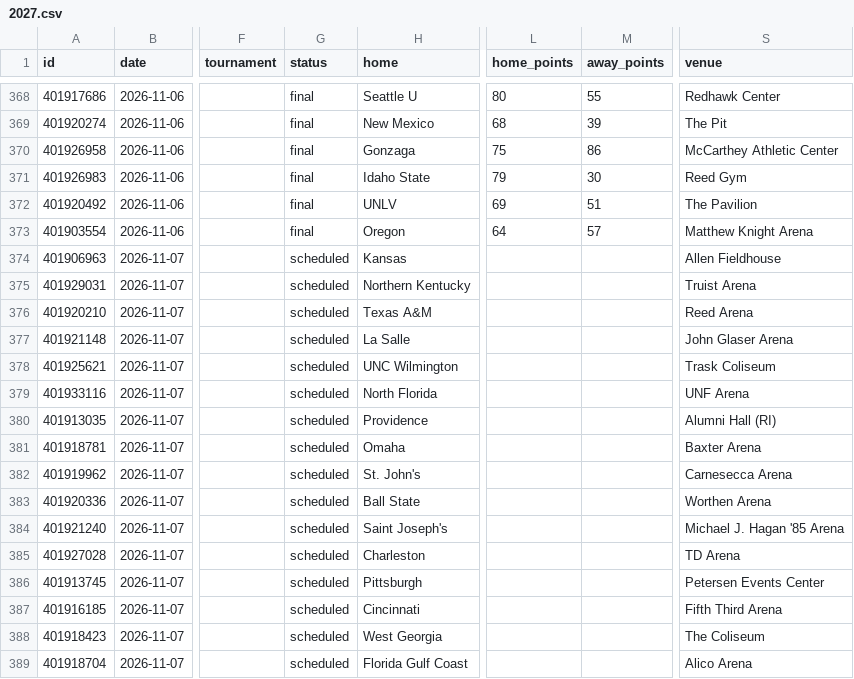
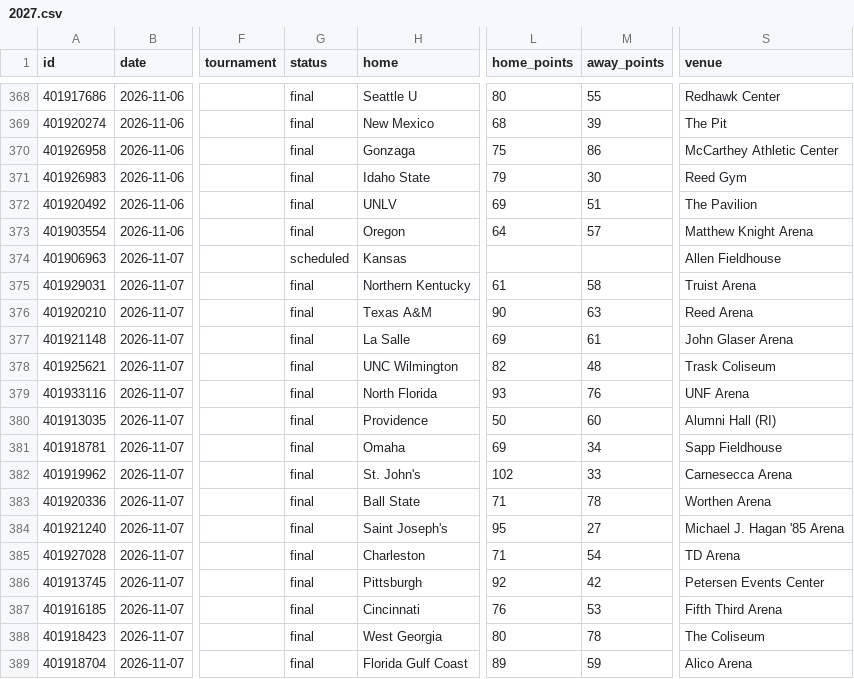
Before and after one commit to rjr5021/college-basketball-belt, a CSV file: data/women/games/2027.csv, drawn as a sheet; only a part is shown, gaps mark what is left out; the diff covers the shown part only; the diff names each change by its address in the sheet, - before the commit and + after, or states it on an @@ line.

```diff
--- a/data/women/games/2027.csv
+++ b/data/women/games/2027.csv
-G375:G389 (status): scheduled
+G375:G389 (status): final
-L375 (home_points): (empty)
+L375 (home_points): 61
-M375 (away_points): (empty)
+M375 (away_points): 58
-L376 (home_points): (empty)
+L376 (home_points): 90
-M376 (away_points): (empty)
+M376 (away_points): 63
-L377 (home_points): (empty)
+L377 (home_points): 69
-M377 (away_points): (empty)
+M377 (away_points): 61
-L378 (home_points): (empty)
+L378 (home_points): 82
-M378 (away_points): (empty)
+M378 (away_points): 48
-L379 (home_points): (empty)
+L379 (home_points): 93
-M379 (away_points): (empty)
+M379 (away_points): 76
-L380 (home_points): (empty)
+L380 (home_points): 50
-M380 (away_points): (empty)
+M380 (away_points): 60
-L381 (home_points): (empty)
+L381 (home_points): 69
-M381 (away_points): (empty)
+M381 (away_points): 34
-S381 (venue): Baxter Arena
+S381 (venue): Sapp Fieldhouse
-L382 (home_points): (empty)
+L382 (home_points): 102
-M382 (away_points): (empty)
+M382 (away_points): 33
-L383 (home_points): (empty)
+L383 (home_points): 71
-M383 (away_points): (empty)
+M383 (away_points): 78
-L384 (home_points): (empty)
+L384 (home_points): 95
-M384 (away_points): (empty)
+M384 (away_points): 27
-L385 (home_points): (empty)
+L385 (home_points): 71
-M385 (away_points): (empty)
+M385 (away_points): 54
-L386 (home_points): (empty)
+L386 (home_points): 92
-M386 (away_points): (empty)
+M386 (away_points): 42
-L387 (home_points): (empty)
+L387 (home_points): 76
-M387 (away_points): (empty)
+M387 (away_points): 53
-L388 (home_points): (empty)
+L388 (home_points): 80
-M388 (away_points): (empty)
+M388 (away_points): 78
-L389 (home_points): (empty)
+L389 (home_points): 89
-M389 (away_points): (empty)
+M389 (away_points): 59
```
Also changed, not shown: 51 edited cells elsewhere in this file, data/games/2027.csv, 1 other file.
